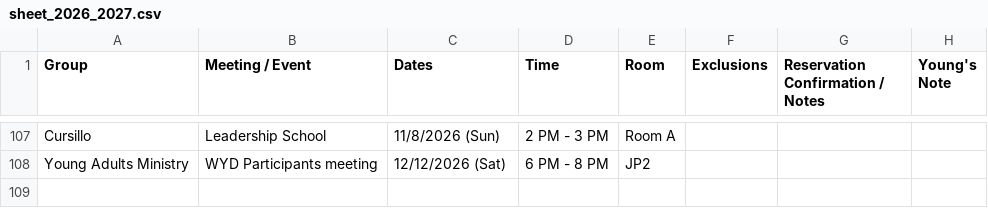
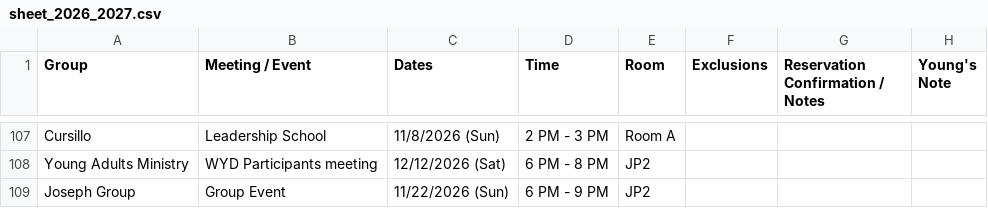
Before and after one commit to youngkjoo/ses-schedule, a CSV file: sheet_2026_2027.csv, drawn as a sheet; only a part is shown, gaps mark what is left out.

Commit message:
Add Joseph Group Group Event on 11/22/2026 in JP2

```diff
--- a/sheet_2026_2027.csv
+++ b/sheet_2026_2027.csv
@@ -120 +120,2 @@ Cursillo,Leadership School,11/8/2026 (Sun),2 PM - 3 PM,Room A,,,,
 Young Adults Ministry,WYD Participants meeting,12/12/2026 (Sat),6 PM - 8 PM,JP2,,,,
+Joseph Group,Group Event,11/22/2026 (Sun),6 PM - 9 PM,JP2,,,,
```
Also changed, not shown: 4 other files.
